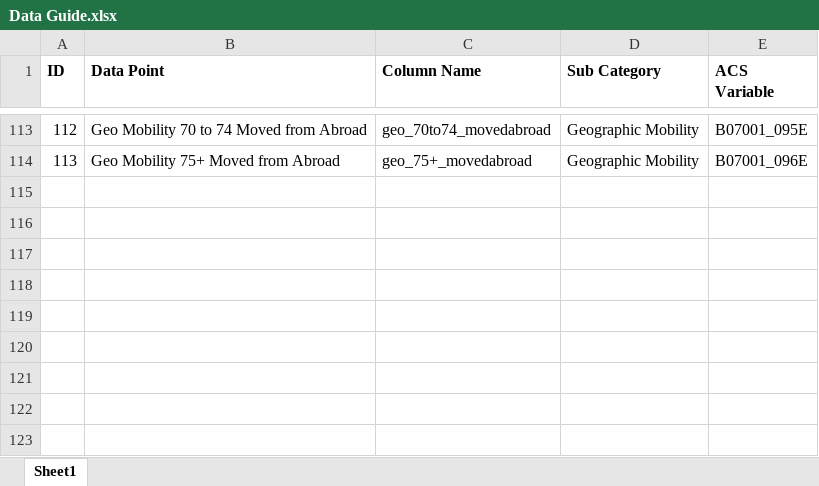
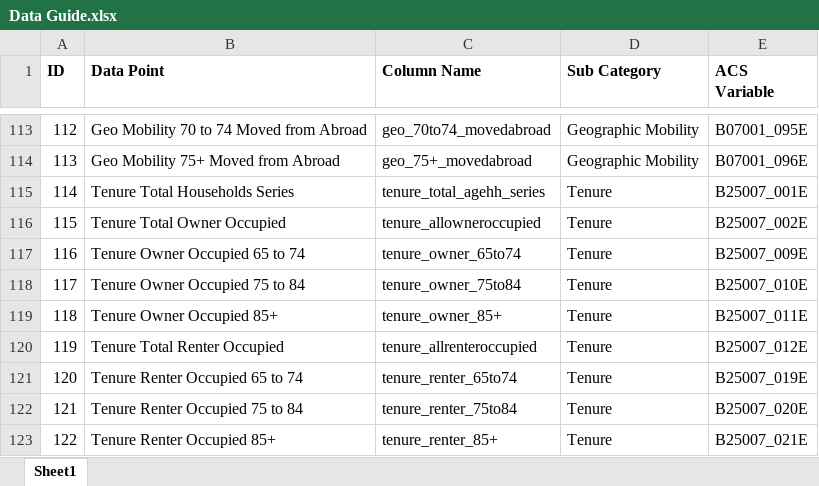
Before and after one commit to Greater-Nashville-Regional-Council/Aging-and-Disability, an Excel workbook: Wilson Rides/Data Guide.xlsx, sheet Sheet1, drawn as a sheet; only a part is shown, gaps mark what is left out; values as stored, in another font and other column widths than the file's, no borders; the diff names each change by its address in the sheet, - before the commit and + after, or states it on an @@ line.

```diff
--- a/Wilson Rides/Data Guide.xlsx (sheet Sheet1)
+++ b/Wilson Rides/Data Guide.xlsx (sheet Sheet1)
+row 115: 114 | Tenure Total Households Series | tenure_total_agehh_series | Tenure | B25007_001E
+row 116: 115 | Tenure Total Owner Occupied | tenure_allowneroccupied | Tenure | B25007_002E
+row 117: 116 | Tenure Owner Occupied 65 to 74 | tenure_owner_65to74 | Tenure | B25007_009E
+row 118: 117 | Tenure Owner Occupied 75 to 84 | tenure_owner_75to84 | Tenure | B25007_010E
+row 119: 118 | Tenure Owner Occupied 85+ | tenure_owner_85+ | Tenure | B25007_011E
+row 120: 119 | Tenure Total Renter Occupied | tenure_allrenteroccupied | Tenure | B25007_012E
+row 121: 120 | Tenure Renter Occupied 65 to 74 | tenure_renter_65to74 | Tenure | B25007_019E
+row 122: 121 | Tenure Renter Occupied 75 to 84 | tenure_renter_75to84 | Tenure | B25007_020E
+row 123: 122 | Tenure Renter Occupied 85+ | tenure_renter_85+ | Tenure | B25007_021E
```
Also changed, not shown: 1 other file.
